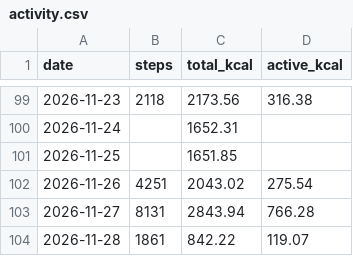
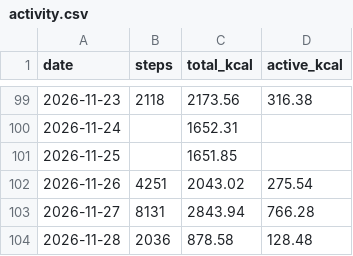
Before and after one commit to recr0ns/sphere-data, a CSV file: csv/activity.csv, drawn as a sheet; only a part is shown, gaps mark what is left out.

Commit message:
sync: fitbit 2026-11-28 10:16

```diff
--- a/csv/activity.csv
+++ b/csv/activity.csv
@@ -103,2 +103,2 @@ date,steps,total_kcal,active_kcal
 2026-11-27,8131,2843.94,766.28
-2026-11-28,1861,842.22,119.07
+2026-11-28,2036,878.58,128.48
```
